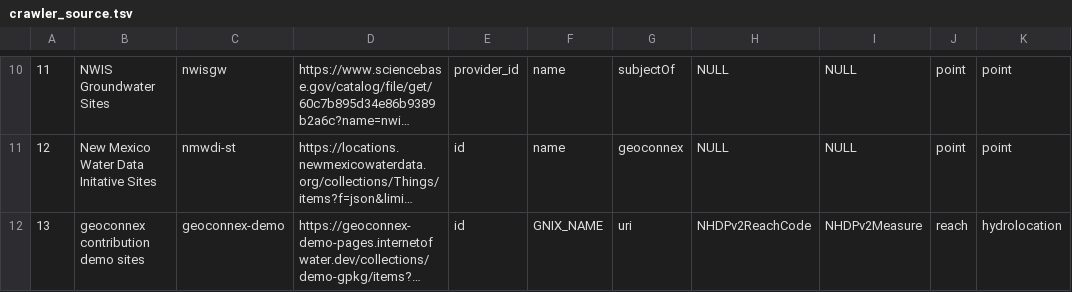
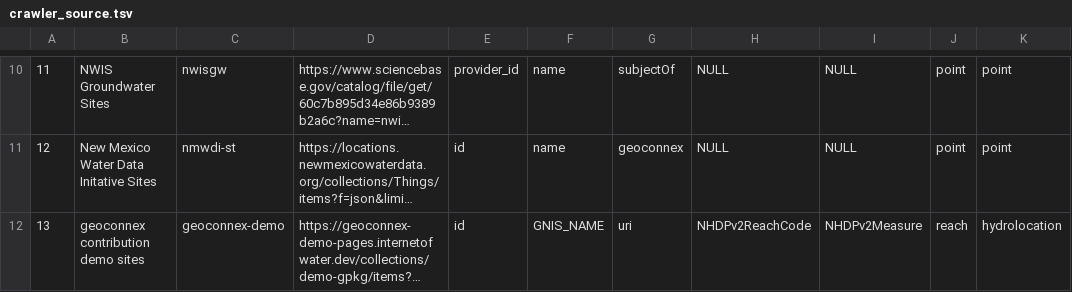
Before and after one commit to internetofwater/nldi-db, a TSV file: liquibase/changeLogs/nldi/nldi_data/update_crawler_source/crawler_source.tsv, drawn as a sheet; only a part is shown, gaps mark what is left out; long unchanged cells end in …; the diff names each change by its address in the sheet, - before the commit and + after, or states it on an @@ line.

Commit message:
Update crawler_source.tsv

```diff
--- a/liquibase/changeLogs/nldi/nldi_data/update_crawler_source/crawler_source.tsv
+++ b/liquibase/changeLogs/nldi/nldi_data/update_crawler_source/crawler_source.tsv
-F12: GNIX_NAME
+F12: GNIS_NAME
```
